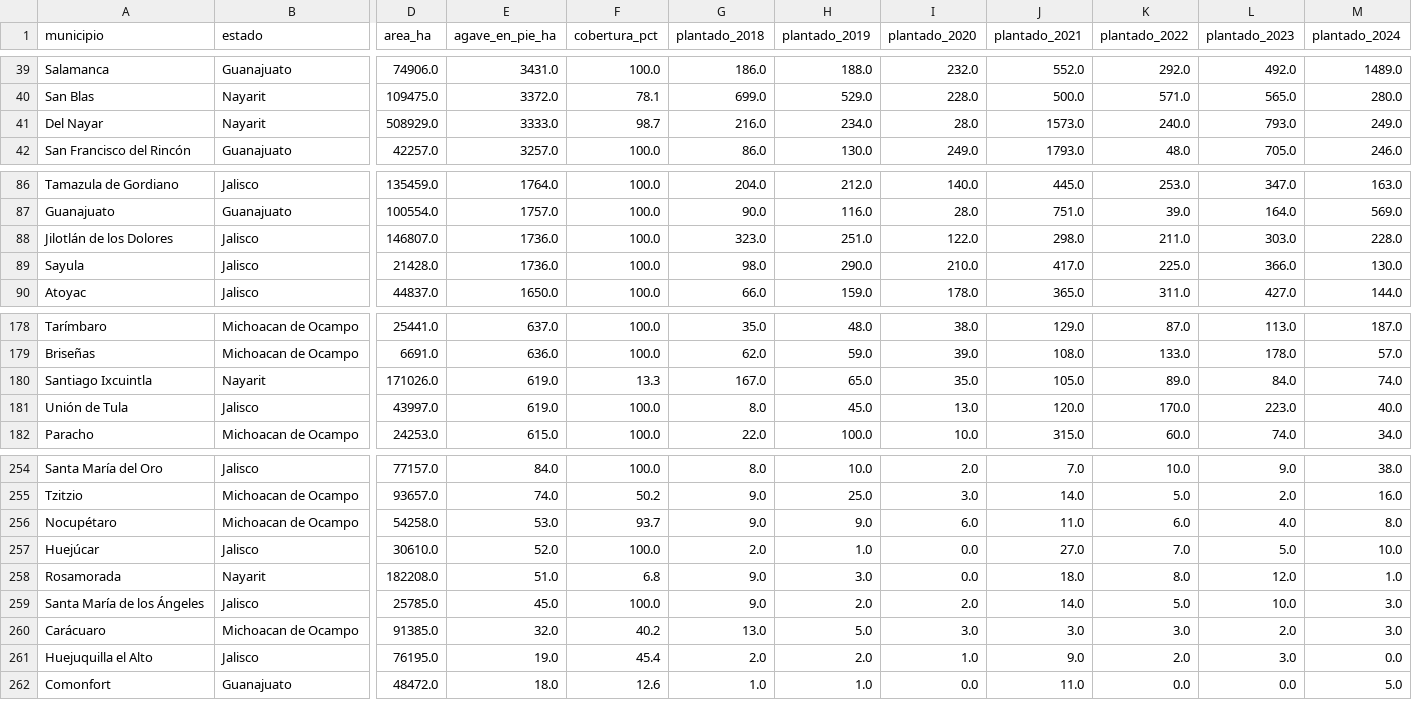
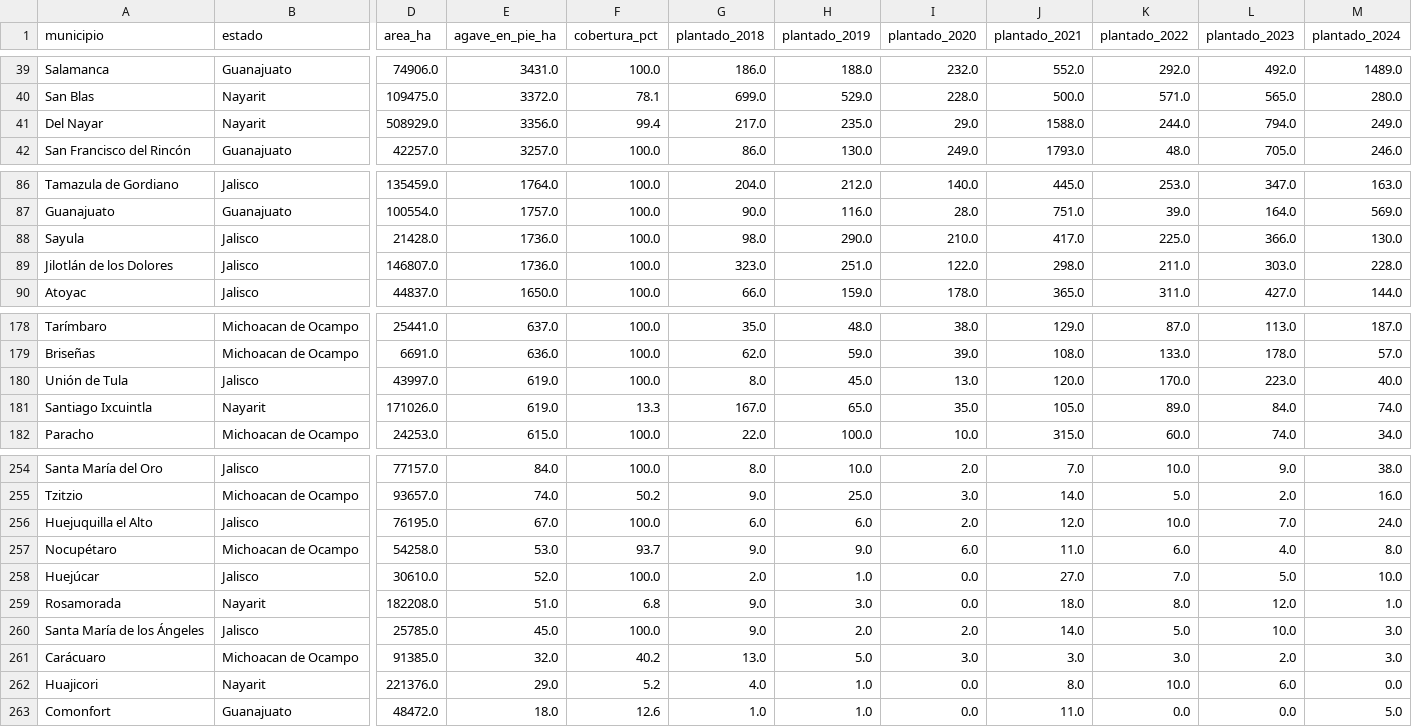
Before and after one commit to hubdemarcel/AIforEarthDataSets, a CSV file: agricultura/resultados/municipios/agave_por_municipio_y_anio.csv, drawn as a sheet; only a part is shown, gaps mark what is left out; removed rows and columns are numbered as before the commit, all else as after; rows hold the shown columns only; the diff covers the shown part only; the diff names each change by its address in the sheet, - before the commit and + after, or states it on an @@ line.

```diff
--- a/agricultura/resultados/municipios/agave_por_municipio_y_anio.csv
+++ b/agricultura/resultados/municipios/agave_por_municipio_y_anio.csv
-E41 (agave_en_pie_ha): 3333.0
+E41 (agave_en_pie_ha): 3356.0
-F41 (cobertura_pct): 98.7
+F41 (cobertura_pct): 99.4
-G41 (plantado_2018): 216.0
+G41 (plantado_2018): 217.0
-H41 (plantado_2019): 234.0
+H41 (plantado_2019): 235.0
-I41 (plantado_2020): 28.0
+I41 (plantado_2020): 29.0
-J41 (plantado_2021): 1573.0
+J41 (plantado_2021): 1588.0
-K41 (plantado_2022): 240.0
+K41 (plantado_2022): 244.0
-L41 (plantado_2023): 793.0
+L41 (plantado_2023): 794.0
@@ row 89 moved to row 88: Sayula @@
@@ row 181 moved to row 180: Unión de Tula @@
+row 256: Huejuquilla el Alto | Jalisco | 76195.0 | 67.0 | 100.0 | 6.0 | 6.0 | 2.0 | 12.0 | 10.0 | 7.0 | 24.0
-row 261: Huejuquilla el Alto | Jalisco | 76195.0 | 19.0 | 45.4 | 2.0 | 2.0 | 1.0 | 9.0 | 2.0 | 3.0 | 0.0
+row 262: Huajicori | Nayarit | 221376.0 | 29.0 | 5.2 | 4.0 | 1.0 | 0.0 | 8.0 | 10.0 | 6.0 | 0.0
```
Also changed, not shown: 1 moved row elsewhere in this file, agricultura/resultados/municipios/jima_por_municipio.csv, agricultura/resultados/municipios/uso_suelo_por_municipio.csv, 6 other files.
